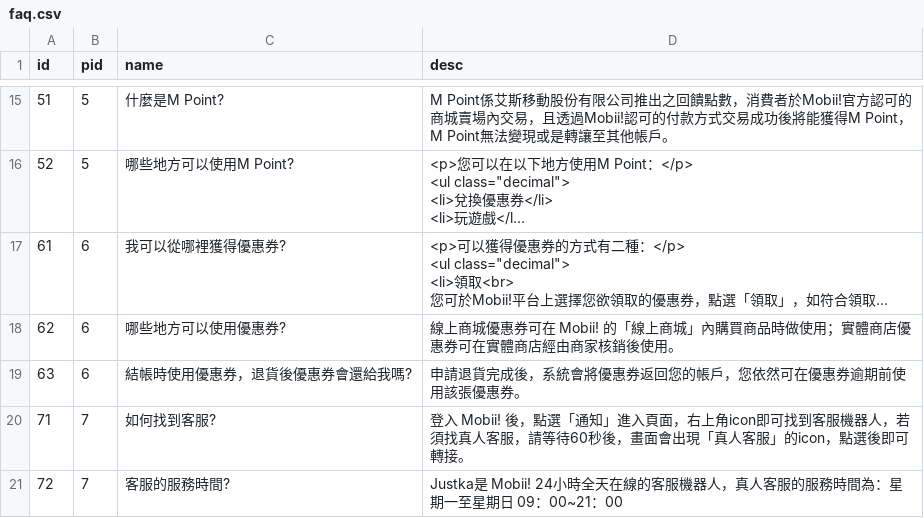
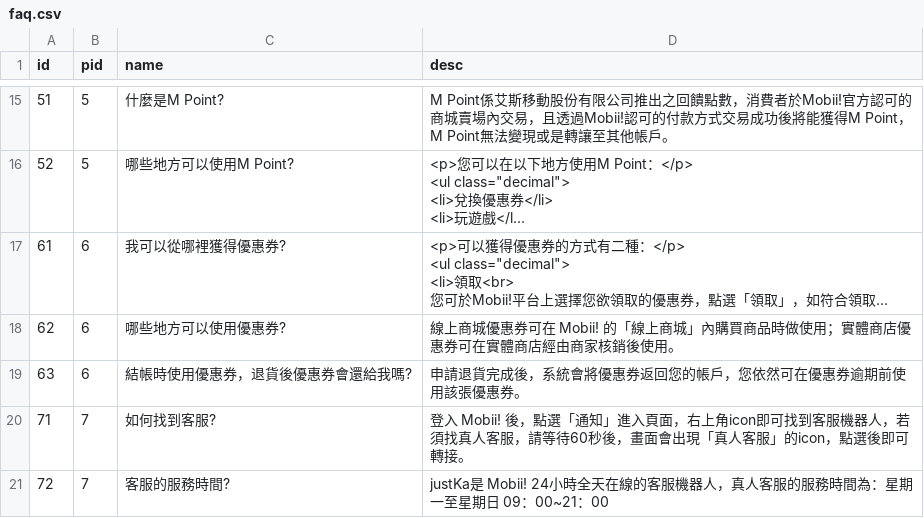
Before and after one commit to wu-medoc/eyesmedia_afp, a CSV file: member/faq.csv, drawn as a sheet; only a part is shown, gaps mark what is left out; long unchanged cells end in ….

```diff
--- a/member/faq.csv
+++ b/member/faq.csv
@@ -73,2 +73,2 @@
 71,7,如何找到客服?,登入 Mobii! 後，點選「通知」進入頁面，右上角icon即可找到客服機器人，若須找真人客服，請等待60秒後，畫面會出現「真人客服」的icon，點選後即可轉接。
-72,7,客服的服務時間?,Justka是 Mobii! 24小時全天在線的客服機器人，真人客服的服務時間為：星期一至星期日 09：00~21：00
+72,7,客服的服務時間?,justKa是 Mobii! 24小時全天在線的客服機器人，真人客服的服務時間為：星期一至星期日 09：00~21：00
```
Also changed, not shown: member/faqlist.csv, 23 other files.
